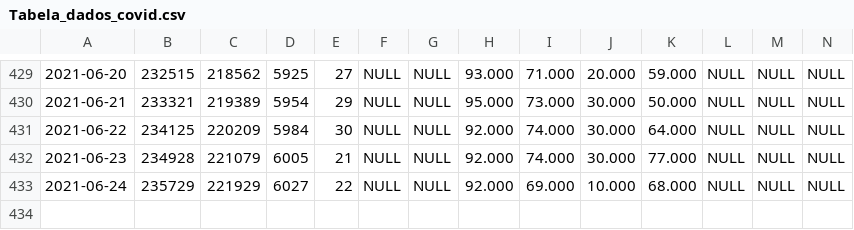
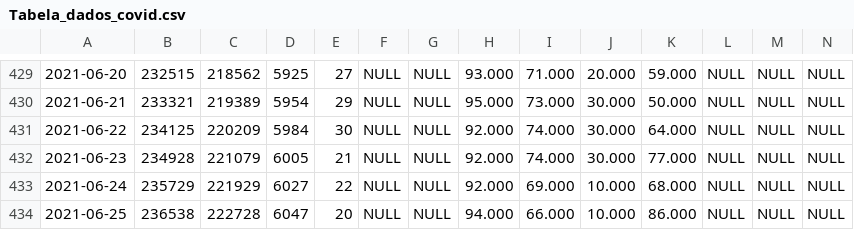
Before and after one commit to Mcamilo/covid19-puc-dashboard, a CSV file: Covid_data/Tabela_dados_covid.csv, drawn as a sheet; only a part is shown, gaps mark what is left out; rows hold the shown columns only; the diff names each change by its address in the sheet, - before the commit and + after, or states it on an @@ line.

```diff
--- a/Covid_data/Tabela_dados_covid.csv
+++ b/Covid_data/Tabela_dados_covid.csv
+row 434: 2021-06-25 | 236538 | 222728 | 6047 | 20 | NULL | NULL | 94.000 | 66.000 | 10.000 | 86.000 | NULL | NULL | NULL
```
Also changed, not shown: Covid_data/Tabela_dados_covid_forecast.csv, Covid_data/Tabela_metricas_covid.csv.
